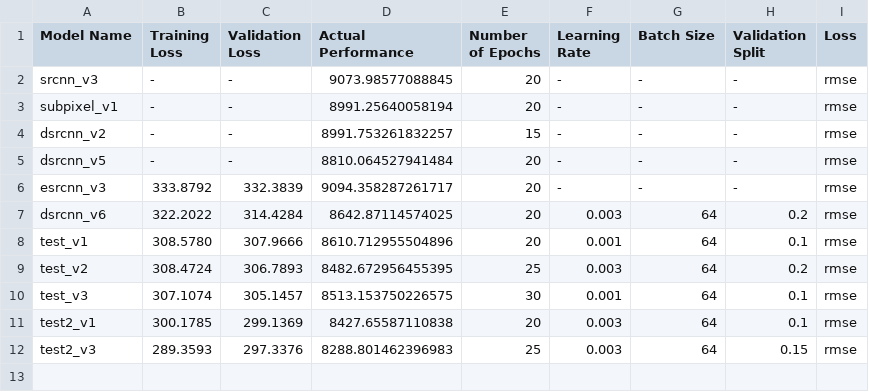
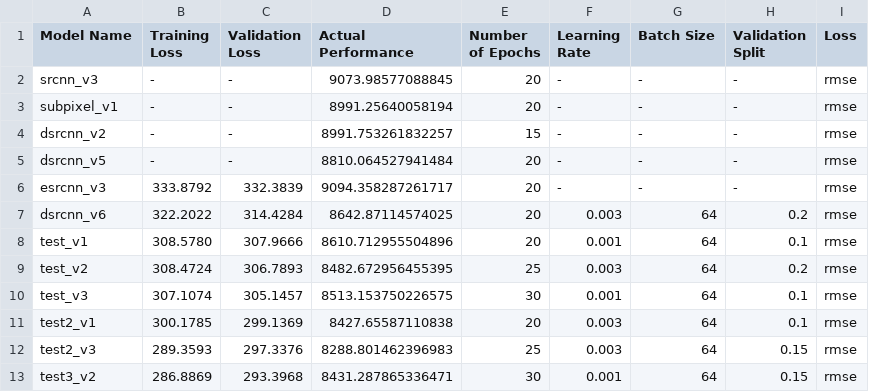
Before and after one commit to andrewchen353/SISRD, a CSV file: Patrick/accuracy_log.csv, drawn as a sheet; the diff names each change by its address in the sheet, - before the commit and + after, or states it on an @@ line.

```diff
--- a/Patrick/accuracy_log.csv
+++ b/Patrick/accuracy_log.csv
+row 13: test3_v2 | 286.8869 | 293.3968 | 8431.287865336471 | 30 | 0.001 | 64 | 0.15 | rmse
```
Also changed, not shown: 1 other file.
